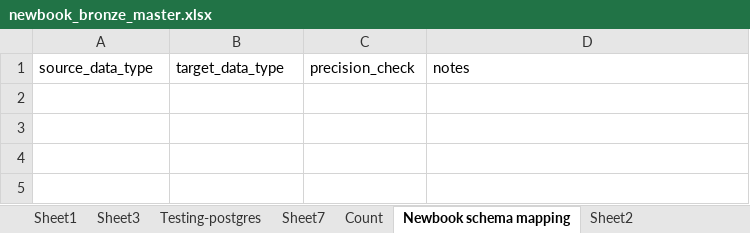
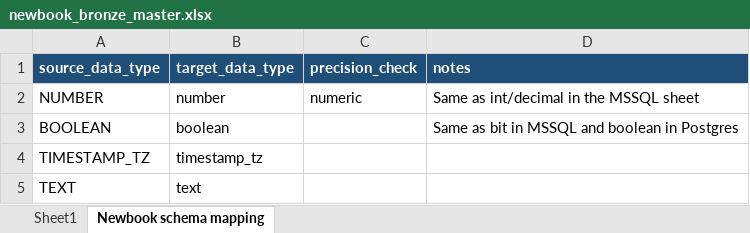
Before and after one commit to Arunsaikiran/Storable_automation_framework, an Excel workbook: yaml_generation/master_files/newbook_bronze_master.xlsx, sheet Newbook schema mapping, drawn as a sheet; values as stored, in another font and other column widths than the file's, no borders; the diff names each change by its address in the sheet, - before the commit and + after, or states it on an @@ line.

```diff
--- a/yaml_generation/master_files/newbook_bronze_master.xlsx (sheet Newbook schema mapping)
+++ b/yaml_generation/master_files/newbook_bronze_master.xlsx (sheet Newbook schema mapping)
-sheet tab: Sheet3
-sheet tab: Testing-postgres
-sheet tab: Sheet7
-sheet tab: Count
-sheet tab: Sheet2
@@ A1:D1 fill: none → #1F4E78, bold: off → on, text colour: black → #FFFFFF @@
+row 2: NUMBER | number | numeric | Same as int/decimal in the MSSQL sheet
+row 3: BOOLEAN | boolean |  | Same as bit in MSSQL and boolean in Postgres
+row 4: TIMESTAMP_TZ | timestamp_tz
+row 5: TEXT | text
```
Also changed, not shown: sheet Sheet1, hidden cells, new_application_onboarding/templates/TEMPLATE_bronze_master.xlsx, yaml_generation/master_files/edge_bronze_master.xlsx, 20 other files.
